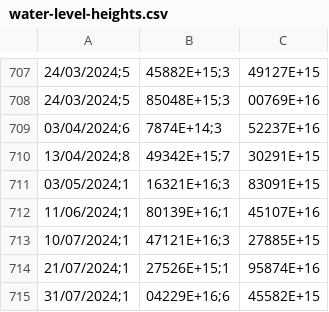
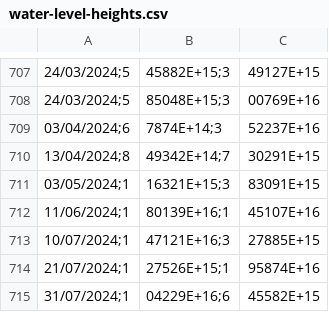
Before and after one commit to sanchesprogramer/Inteligencia-Artificial, a CSV file: Projeto/water-level-heights.csv, drawn as a sheet; only a part is shown, gaps mark what is left out.

Commit message:
Update water-level-heights.csv

```diff
--- a/Projeto/water-level-heights.csv
+++ b/Projeto/water-level-heights.csv
@@ -709,4 +709,4 @@
 03/04/2024;6,7874E+14;3,52237E+16
-13/04/2024;8,49342E+15;7,30291E+15
-03/05/2024;1,16321E+16;3,83091E+15
+13/04/2024;8,49342E+14;7,30291E+15
+03/05/2024;1,16321E+15;3,83091E+15
 11/06/2024;1,80139E+16;1,45107E+16
```
